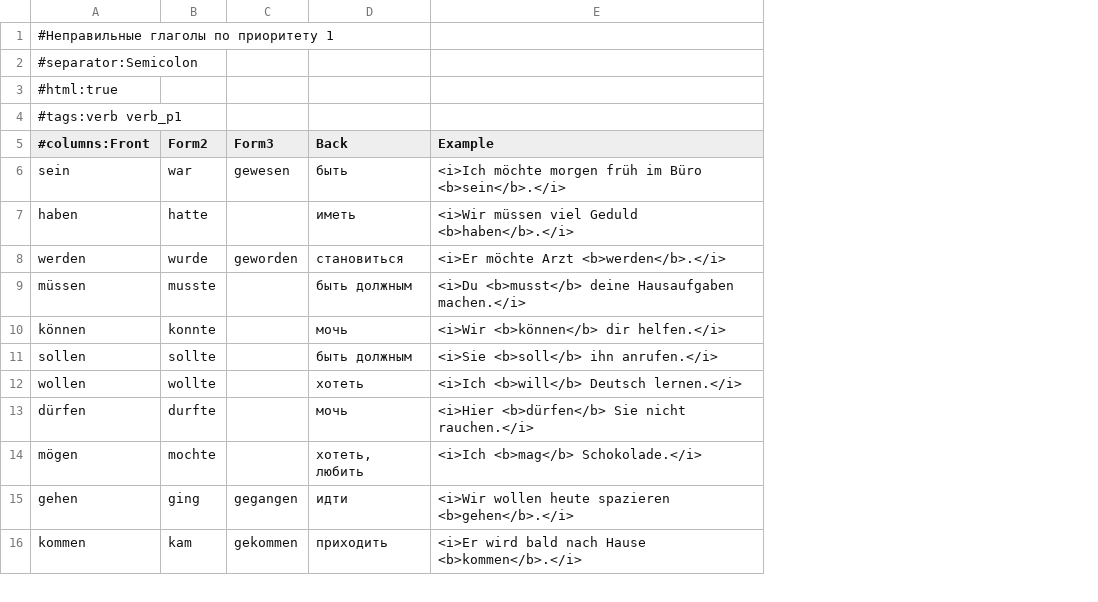
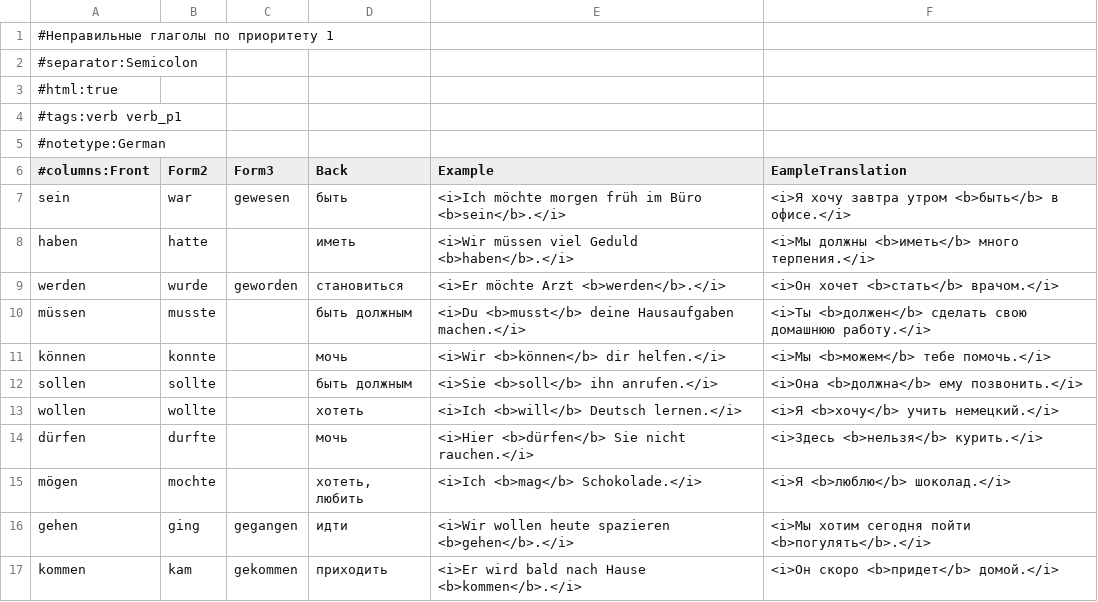
Before and after one commit to thebix/anki, a CSV file: app/anki/import/002-irregular-verbs-top-001-028.csv, drawn as a sheet; only a part is shown; addresses are those after the commit; the diff names each change by its address in the sheet, - before the commit and + after, or states it on an @@ line.

```diff
--- a/app/anki/import/002-irregular-verbs-top-001-028.csv
+++ b/app/anki/import/002-irregular-verbs-top-001-028.csv
+column F (EampleTranslation), rows 7-17: <i>Я хочу завтра утром <b>быть</b> в офисе.</i> | <i>Мы должны <b>иметь</b> много терпения.</i> | <i>Он хочет <b>стать</b> врачом.</i> | <i>Ты <b>должен</b> сделать свою домашнюю работу.</i> | <i>Мы <b>можем</b> тебе помочь.</i> | <i>Она <b>должна</b> ему позвонить.</i> | <i>Я <b>хочу</b> учить немецкий.</i> | <i>Здесь <b>нельзя</b> курить.</i> | <i>Я <b>люблю</b> шоколад.</i> | <i>Мы хотим сегодня пойти <b>погулять</b>.</i> | <i>Он скоро <b>придет</b> домой.</i>
+row 5: #notetype:German
```
Also changed, not shown: app/anki/import/001-conjunctions.csv, app/anki/import/003-irregular-verbs-top-029-057.csv, 12 other files.
